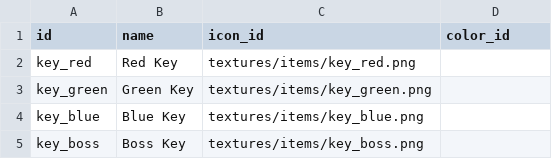
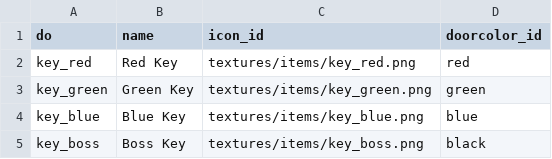
Before and after one commit to ololoken/emptyclip, a TSV file: working/tables/keys.tsv, drawn as a sheet.

Commit message:
add key color to door in minimap experience fix

```diff
--- a/working/tables/keys.tsv
+++ b/working/tables/keys.tsv
@@ -1,5 +1,5 @@
-id	name	icon_id	color_id
-key_red	Red Key	textures/items/key_red.png	
-key_green	Green Key	textures/items/key_green.png	
-key_blue	Blue Key	textures/items/key_blue.png	
-key_boss	Boss Key	textures/items/key_boss.png	
+do	name	icon_id	doorcolor_id
+key_red	Red Key	textures/items/key_red.png	red
+key_green	Green Key	textures/items/key_green.png	green
+key_blue	Blue Key	textures/items/key_blue.png	blue
+key_boss	Boss Key	textures/items/key_boss.png	black
```
Also changed, not shown: 6 other files.
